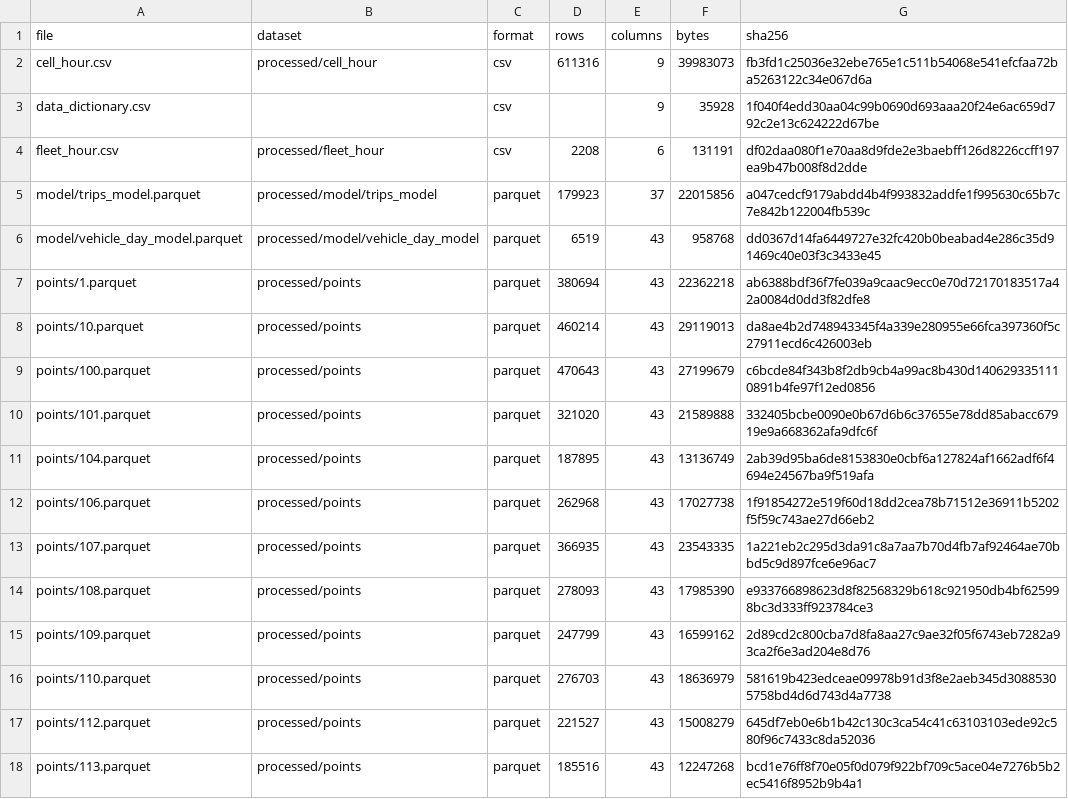
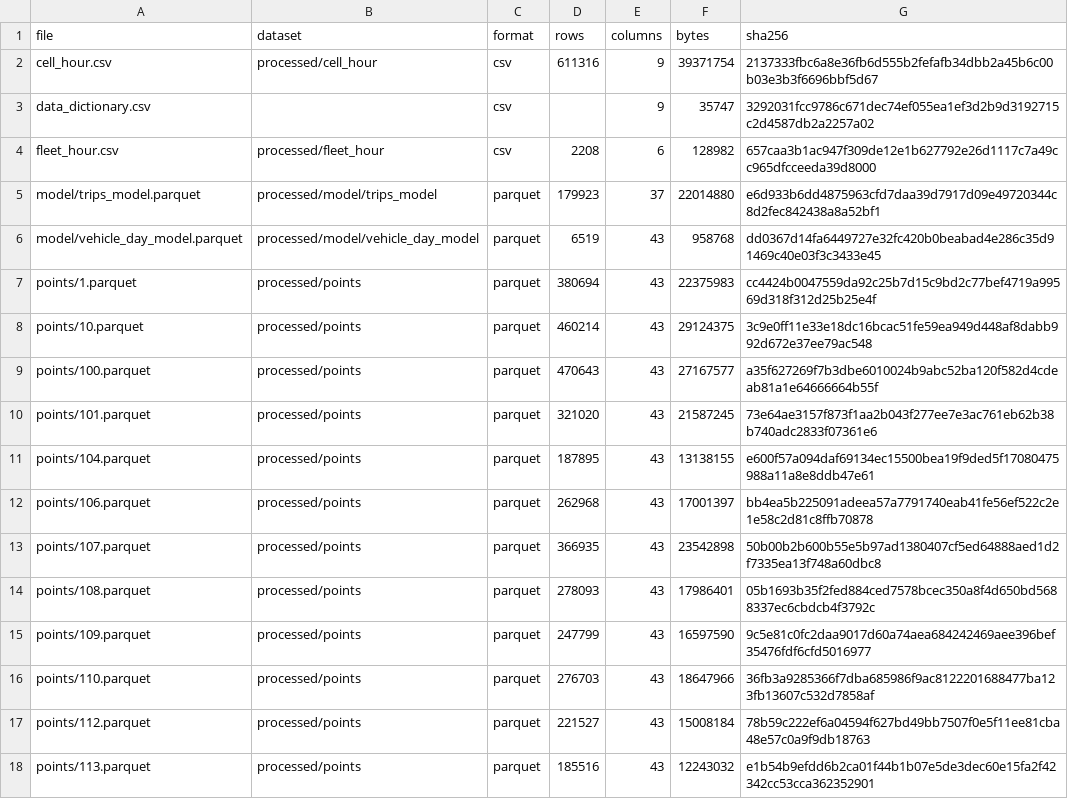
Before and after one commit to neharjashari/prishtina-taxi-mobility, a CSV file: reports/tables/export_manifest.csv, drawn as a sheet; only a part is shown; the diff covers the shown part only.

```diff
--- a/reports/tables/export_manifest.csv
+++ b/reports/tables/export_manifest.csv
@@ -1,18 +1,18 @@
 file,dataset,format,rows,columns,bytes,sha256
-cell_hour.csv,processed/cell_hour,csv,611316,9,39983073,fb3fd1c25036e32ebe765e1c511b54068e541efcfaa72ba5263122c34e067d6a
-data_dictionary.csv,,csv,,9,35928,1f040f4edd30aa04c99b0690d693aaa20f24e6ac659d792c2e13c624222d67be
-fleet_hour.csv,processed/fleet_hour,csv,2208,6,131191,df02daa080f1e70aa8d9fde2e3baebff126d8226ccff197ea9b47b008f8d2dde
-model/trips_model.parquet,processed/model/trips_model,parquet,179923,37,22015856,a047cedcf9179abdd4b4f993832addfe1f995630c65b7c7e842b122004fb539c
+cell_hour.csv,processed/cell_hour,csv,611316,9,39371754,2137333fbc6a8e36fb6d555b2fefafb34dbb2a45b6c00b03e3b3f6696bbf5d67
+data_dictionary.csv,,csv,,9,35747,3292031fcc9786c671dec74ef055ea1ef3d2b9d3192715c2d4587db2a2257a02
+fleet_hour.csv,processed/fleet_hour,csv,2208,6,128982,657caa3b1ac947f309de12e1b627792e26d1117c7a49cc965dfcceeda39d8000
+model/trips_model.parquet,processed/model/trips_model,parquet,179923,37,22014880,e6d933b6dd4875963cfd7daa39d7917d09e49720344c8d2fec842438a8a52bf1
 model/vehicle_day_model.parquet,processed/model/vehicle_day_model,parquet,6519,43,958768,dd0367d14fa6449727e32fc420b0beabad4e286c35d91469c40e03f3c3433e45
-points/1.parquet,processed/points,parquet,380694,43,22362218,ab6388bdf36f7fe039a9caac9ecc0e70d72170183517a42a0084d0dd3f82dfe8
-points/10.parquet,processed/points,parquet,460214,43,29119013,da8ae4b2d748943345f4a339e280955e66fca397360f5c27911ecd6c426003eb
-points/100.parquet,processed/points,parquet,470643,43,27199679,c6bcde84f343b8f2db9cb4a99ac8b430d1406293351110891b4fe97f12ed0856
-points/101.parquet,processed/points,parquet,321020,43,21589888,332405bcbe0090e0b67d6b6c37655e78dd85abacc67919e9a668362afa9dfc6f
-points/104.parquet,processed/points,parquet,187895,43,13136749,2ab39d95ba6de8153830e0cbf6a127824af1662adf6f4694e24567ba9f519afa
-points/106.parquet,processed/points,parquet,262968,43,17027738,1f91854272e519f60d18dd2cea78b71512e36911b5202f5f59c743ae27d66eb2
-points/107.parquet,processed/points,parquet,366935,43,23543335,1a221eb2c295d3da91c8a7aa7b70d4fb7af92464ae70bbd5c9d897fce6e96ac7
-points/108.parquet,processed/points,parquet,278093,43,17985390,e933766898623d8f82568329b618c921950db4bf625998bc3d333ff923784ce3
-points/109.parquet,processed/points,parquet,247799,43,16599162,2d89cd2c800cba7d8fa8aa27c9ae32f05f6743eb7282a93ca2f6e3ad204e8d76
-points/110.parquet,processed/points,parquet,276703,43,18636979,581619b423edceae09978b91d3f8e2aeb345d30885305758bd4d6d743d4a7738
-points/112.parquet,processed/points,parquet,221527,43,15008279,645df7eb0e6b1b42c130c3ca54c41c63103103ede92c580f96c7433c8da52036
-points/113.parquet,processed/points,parquet,185516,43,12247268,bcd1e76ff8f70e05f0d079f922bf709c5ace04e7276b5b2ec5416f8952b9b4a1
+points/1.parquet,processed/points,parquet,380694,43,22375983,cc4424b0047559da92c25b7d15c9bd2c77bef4719a99569d318f312d25b25e4f
+points/10.parquet,processed/points,parquet,460214,43,29124375,3c9e0ff11e33e18dc16bcac51fe59ea949d448af8dabb992d672e37ee79ac548
+points/100.parquet,processed/points,parquet,470643,43,27167577,a35f627269f7b3dbe6010024b9abc52ba120f582d4cdeab81a1e64666664b55f
+points/101.parquet,processed/points,parquet,321020,43,21587245,73e64ae3157f873f1aa2b043f277ee7e3ac761eb62b38b740adc2833f07361e6
+points/104.parquet,processed/points,parquet,187895,43,13138155,e600f57a094daf69134ec15500bea19f9ded5f17080475988a11a8e8ddb47e61
+points/106.parquet,processed/points,parquet,262968,43,17001397,bb4ea5b225091adeea57a7791740eab41fe56ef522c2e1e58c2d81c8ffb70878
+points/107.parquet,processed/points,parquet,366935,43,23542898,50b00b2b600b55e5b97ad1380407cf5ed64888aed1d2f7335ea13f748a60dbc8
+points/108.parquet,processed/points,parquet,278093,43,17986401,05b1693b35f2fed884ced7578bcec350a8f4d650bd5688337ec6cbdcb4f3792c
+points/109.parquet,processed/points,parquet,247799,43,16597590,9c5e81c0fc2daa9017d60a74aea684242469aee396bef35476fdf6cfd5016977
+points/110.parquet,processed/points,parquet,276703,43,18647966,36fb3a9285366f7dba685986f9ac8122201688477ba123fb13607c532d7858af
+points/112.parquet,processed/points,parquet,221527,43,15008184,78b59c222ef6a04594f627bd49bb7507f0e5f11ee81cba48e57c0a9f9db18763
+points/113.parquet,processed/points,parquet,185516,43,12243032,e1b54b9efdd6b2ca01f44b1b07e5de3dec60e15fa2f42342cc53cca362352901
```
Also changed, not shown: 149 edited cells elsewhere in this file, reports/tables/cleaning_log.csv, reports/tables/data_dictionary.csv, 9 other files.
